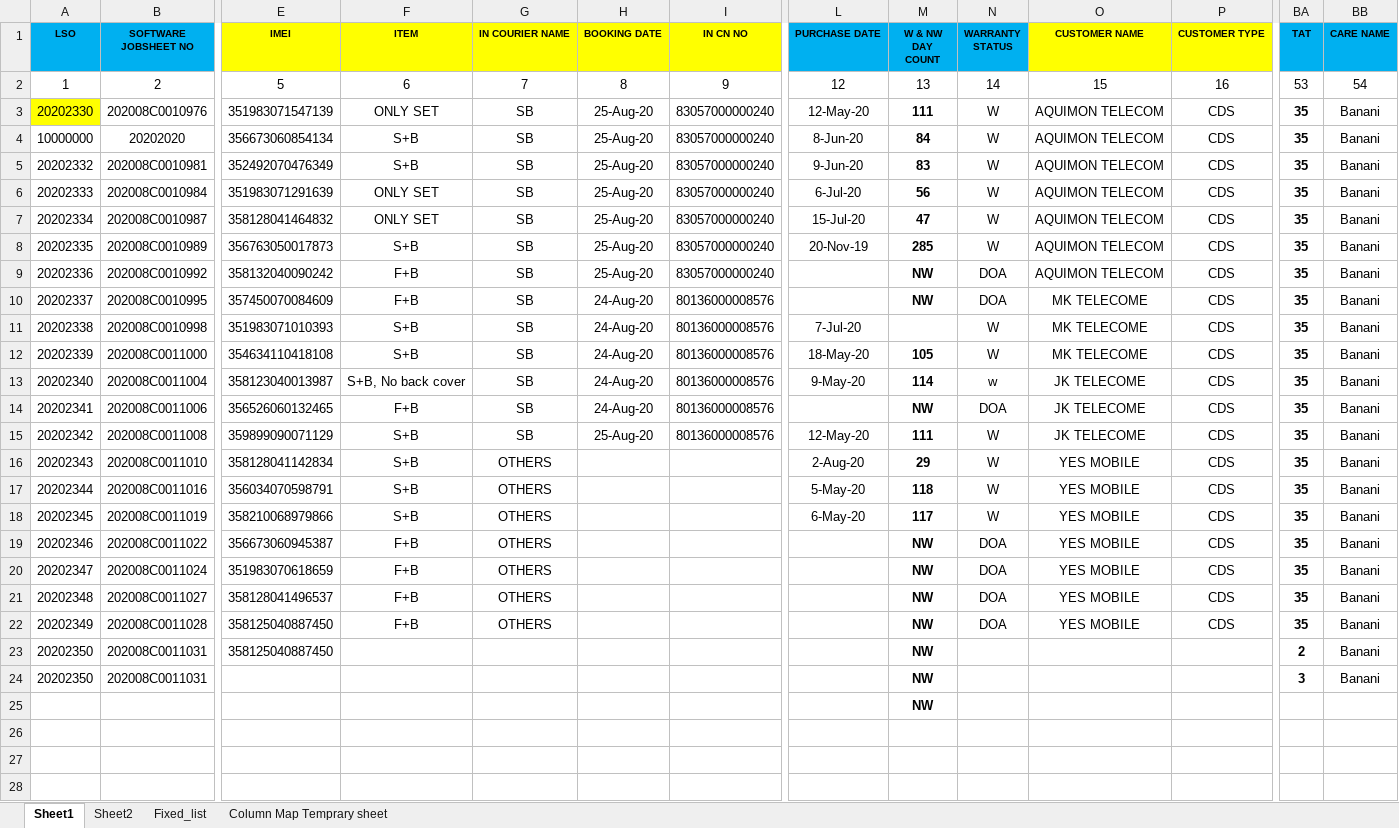
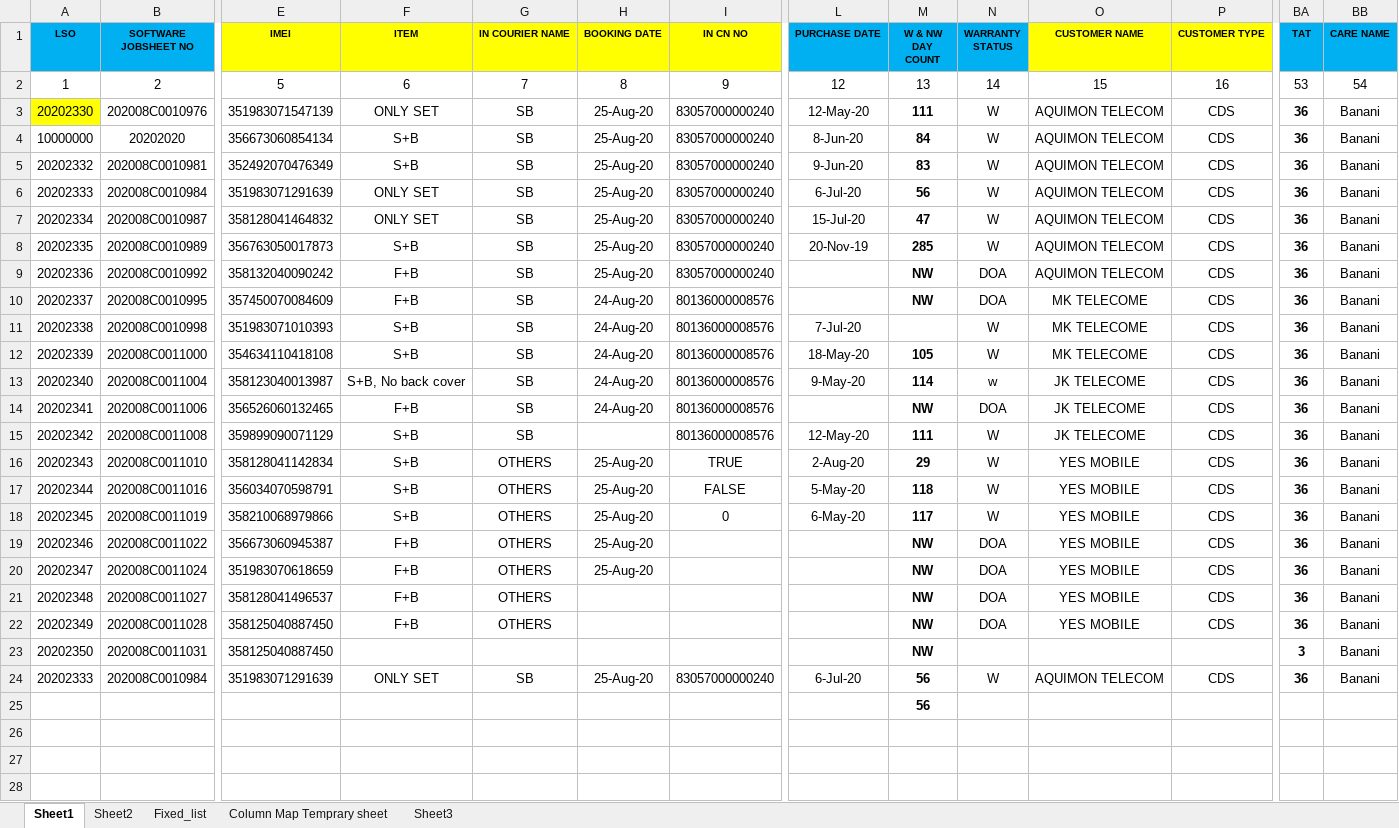
Before and after one commit to engrmamun66/for-raisul, an Excel workbook: Step1.xlsm, sheet Sheet1, drawn as a sheet; only a part is shown, gaps mark what is left out; values as stored, in another font and other column widths than the file's, no borders; charts and pictures and conditional formats not drawn; removed rows and columns are numbered as before the commit, all else as after; rows hold the shown columns only; the diff names each change by its address in the sheet, - before the commit and + after, or states it on an @@ line.

```diff
--- a/Step1.xlsm (sheet Sheet1)
+++ b/Step1.xlsm (sheet Sheet1)
+sheet tab: Sheet3
-BA3:BA22 (TAT): 35
+BA3:BA22 (TAT): 36
-H15 (BOOKING DATE): 25-Aug-20
+H15 (BOOKING DATE): (empty)
-H16:H20 (BOOKING DATE): (empty)
+H16:H20 (BOOKING DATE): 25-Aug-20
-I16 (IN CN NO): (empty)
+I16 (IN CN NO): TRUE
-I17 (IN CN NO): (empty)
+I17 (IN CN NO): FALSE
-I18 (IN CN NO): (empty)
+I18 (IN CN NO): 0
-BA23 (TAT): 2
+BA23 (TAT): 3
-row 24: 20202350 | 202008C0011031 |  |  |  |  |  |  | NW |  |  |  | 3 | Banani
+row 24: 20202333 | 202008C0010984 | 351983071291639 | ONLY SET | SB | 25-Aug-20 | 83057000000240 | 6-Jul-20 | 56 | W | AQUIMON TELECOM | CDS | 36 | Banani
-M25 (W & NW DAY COUNT): NW
+M25 (W & NW DAY COUNT): 56
```
Also changed, not shown: sheet Fixed_list, sheet Column Map Temprary sheet, charts or pictures.
